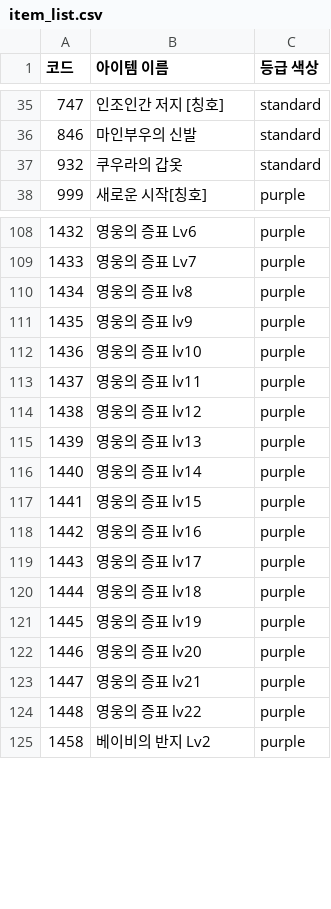
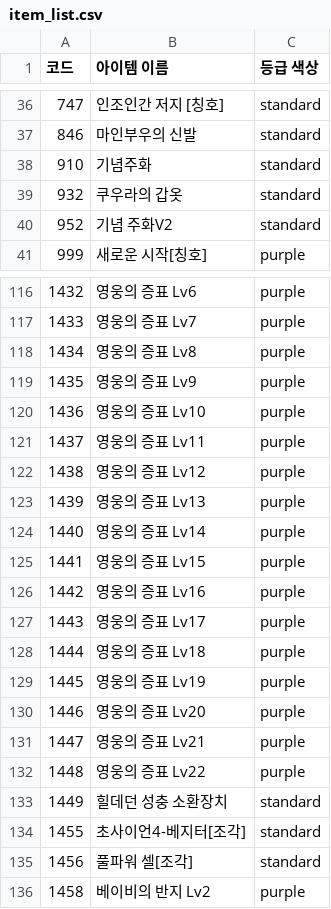
Before and after one commit to goodwin-ko/DRRRPG-viewer, a CSV file: public/item_list.csv, drawn as a sheet; only a part is shown, gaps mark what is left out; the diff covers the shown part only.

Commit message:
Update ITEM_MAPPING in app.js & multi.html and sync item_list.csv with new items

```diff
--- a/public/item_list.csv
+++ b/public/item_list.csv
@@ -36,3 +37,5 @@
 846,마인부우의 신발,standard
+910,기념주화,standard
 932,쿠우라의 갑옷,standard
+952,기념 주화V2,standard
 999,새로운 시작[칭호],purple
@@ -109,17 +117,20 @@
 1433,영웅의 증표 Lv7,purple
-1434,영웅의 증표 lv8,purple
-1435,영웅의 증표 lv9,purple
-1436,영웅의 증표 lv10,purple
-1437,영웅의 증표 lv11,purple
-1438,영웅의 증표 lv12,purple
-1439,영웅의 증표 lv13,purple
-1440,영웅의 증표 lv14,purple
-1441,영웅의 증표 lv15,purple
-1442,영웅의 증표 lv16,purple
-1443,영웅의 증표 lv17,purple
-1444,영웅의 증표 lv18,purple
-1445,영웅의 증표 lv19,purple
-1446,영웅의 증표 lv20,purple
-1447,영웅의 증표 lv21,purple
-1448,영웅의 증표 lv22,purple
+1434,영웅의 증표 Lv8,purple
+1435,영웅의 증표 Lv9,purple
+1436,영웅의 증표 Lv10,purple
+1437,영웅의 증표 Lv11,purple
+1438,영웅의 증표 Lv12,purple
+1439,영웅의 증표 Lv13,purple
+1440,영웅의 증표 Lv14,purple
+1441,영웅의 증표 Lv15,purple
+1442,영웅의 증표 Lv16,purple
+1443,영웅의 증표 Lv17,purple
+1444,영웅의 증표 Lv18,purple
+1445,영웅의 증표 Lv19,purple
+1446,영웅의 증표 Lv20,purple
+1447,영웅의 증표 Lv21,purple
+1448,영웅의 증표 Lv22,purple
+1449,힐데던 성충 소환장치,standard
+1455,초사이언4-베지터[조각],standard
+1456,풀파워 셀[조각],standard
 1458,베이비의 반지 Lv2,purple
```
Also changed, not shown: 7 added rows elsewhere in this file, 2 other files.
